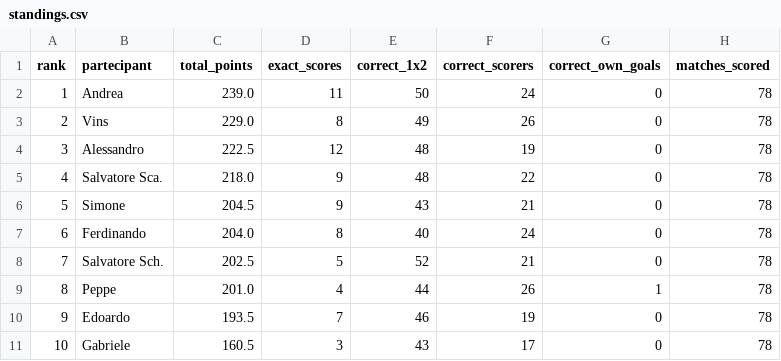
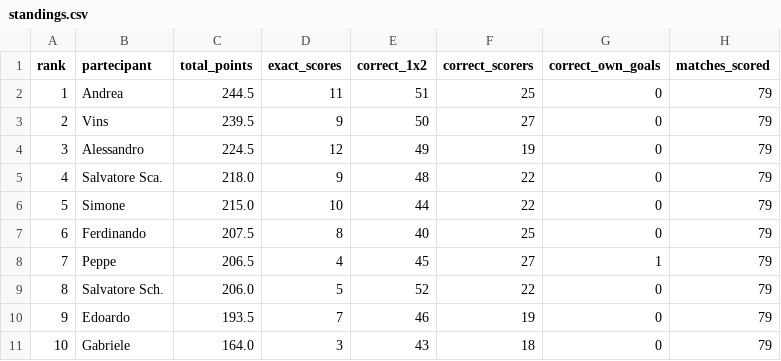
Before and after one commit to andreapoi/INNIAREBACK, a CSV file: data/standings.csv, drawn as a sheet.

Commit message:
Update standings - 2026-07-01 07:02:08

```diff
--- a/data/standings.csv
+++ b/data/standings.csv
@@ -1,11 +1,11 @@
 rank,partecipant,total_points,exact_scores,correct_1x2,correct_scorers,correct_own_goals,matches_scored
-1,Andrea,239.0,11,50,24,0,78
-2,Vins,229.0,8,49,26,0,78
-3,Alessandro,222.5,12,48,19,0,78
-4,Salvatore Sca.,218.0,9,48,22,0,78
-5,Simone,204.5,9,43,21,0,78
-6,Ferdinando,204.0,8,40,24,0,78
-7,Salvatore Sch.,202.5,5,52,21,0,78
-8,Peppe,201.0,4,44,26,1,78
-9,Edoardo,193.5,7,46,19,0,78
-10,Gabriele,160.5,3,43,17,0,78
+1,Andrea,244.5,11,51,25,0,79
+2,Vins,239.5,9,50,27,0,79
+3,Alessandro,224.5,12,49,19,0,79
+4,Salvatore Sca.,218.0,9,48,22,0,79
+5,Simone,215.0,10,44,22,0,79
+6,Ferdinando,207.5,8,40,25,0,79
+7,Peppe,206.5,4,45,27,1,79
+8,Salvatore Sch.,206.0,5,52,22,0,79
+9,Edoardo,193.5,7,46,19,0,79
+10,Gabriele,164.0,3,43,18,0,79
```
